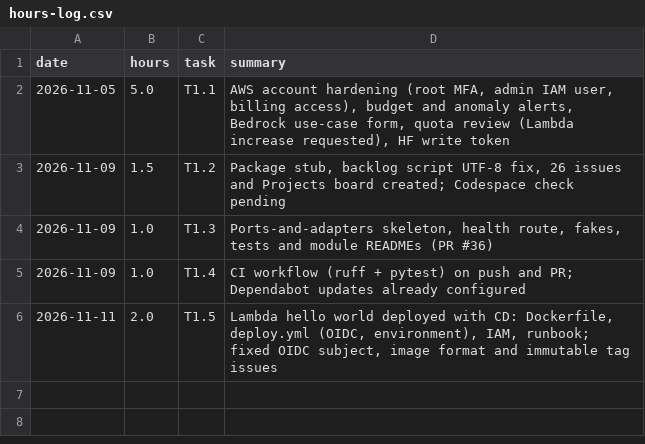
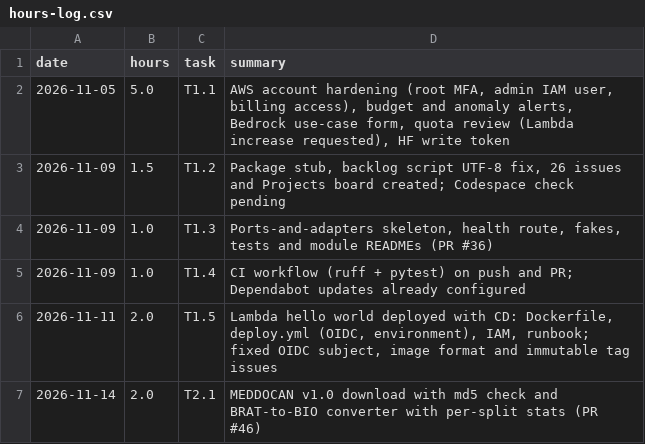
Before and after one commit to agustinroviraquezada/clinical-deid-es, a CSV file: docs/hours-log.csv, drawn as a sheet; the diff names each change by its address in the sheet, - before the commit and + after, or states it on an @@ line.

```diff
--- a/docs/hours-log.csv
+++ b/docs/hours-log.csv
+row 7: 2026-11-14 | 2.0 | T2.1 | MEDDOCAN v1.0 download with md5 check and BRAT-to-BIO converter with per-split stats (PR #46)
```
